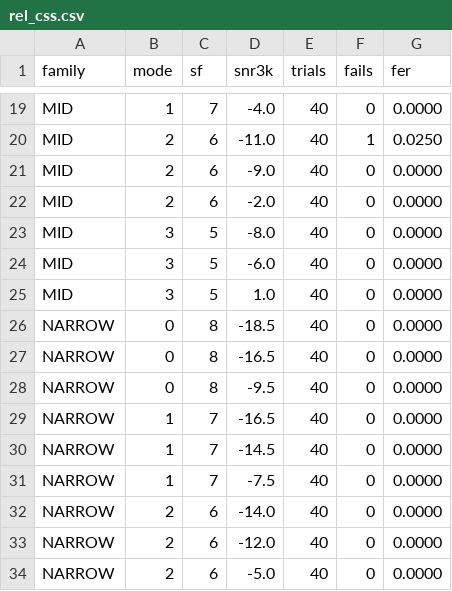
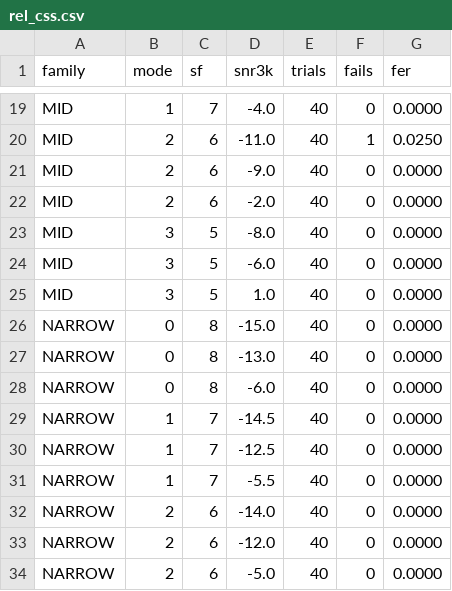
Before and after one commit to pingpongshow/skywave, a CSV file: docs/conformance/rel_css.csv, drawn as a sheet; only a part is shown, gaps mark what is left out.

Commit message:
Correct NARROW CSS M0/M1 and NARROW M5 (Good) floors; full-frame CSS gate
NARROW CSS M0/M1: the floors were measured on the payload alone
(bertool --css, -19.5/-17.5 dB), but the chirp preamble, sync and header
do not follow it - full frames lost 30% (M0) and 23% (M1) there. The
floors the AMC steers on are now the full-frame values -16.0/-15.5
(floor+1 3.3%/0%, floor+3 0%/3.3%, 60 trials). MID/WIDE/ULTRA M0 already
met floor+1 <= 10% on full frames. RELEASE.md gate 3 gains a
--css-frames sweep (rel_css_frames.csv) so the payload-only sweep can no
longer hide this.

NARROW M5 designated (CCIR Good) floor -8.5 -> -8.0: 400 trials gave
15.2% at the old floor+1, passing the 15% gate on slack alone, and 12.2%
at -7.0. The fixed-seed 40-trial release sweep failed the point
identically at v1.2.0 and now.

Conformance CSVs regenerated for v1.2.1 (all sweeps pass).

```diff
--- a/docs/conformance/rel_css.csv
+++ b/docs/conformance/rel_css.csv
@@ -25,8 +25,8 @@ MID,3,5,-6.0,40,0,0.0000
 MID,3,5,1.0,40,0,0.0000
-NARROW,0,8,-18.5,40,0,0.0000
-NARROW,0,8,-16.5,40,0,0.0000
-NARROW,0,8,-9.5,40,0,0.0000
-NARROW,1,7,-16.5,40,0,0.0000
+NARROW,0,8,-15.0,40,0,0.0000
+NARROW,0,8,-13.0,40,0,0.0000
+NARROW,0,8,-6.0,40,0,0.0000
 NARROW,1,7,-14.5,40,0,0.0000
-NARROW,1,7,-7.5,40,0,0.0000
+NARROW,1,7,-12.5,40,0,0.0000
+NARROW,1,7,-5.5,40,0,0.0000
 NARROW,2,6,-14.0,40,0,0.0000
```
Also changed, not shown: docs/conformance/rel_good_narrow.csv, 4 other files.
